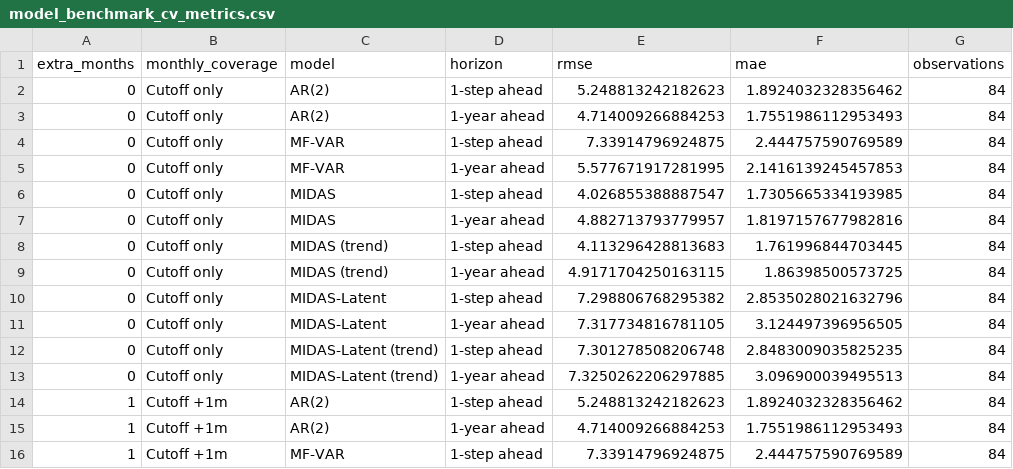
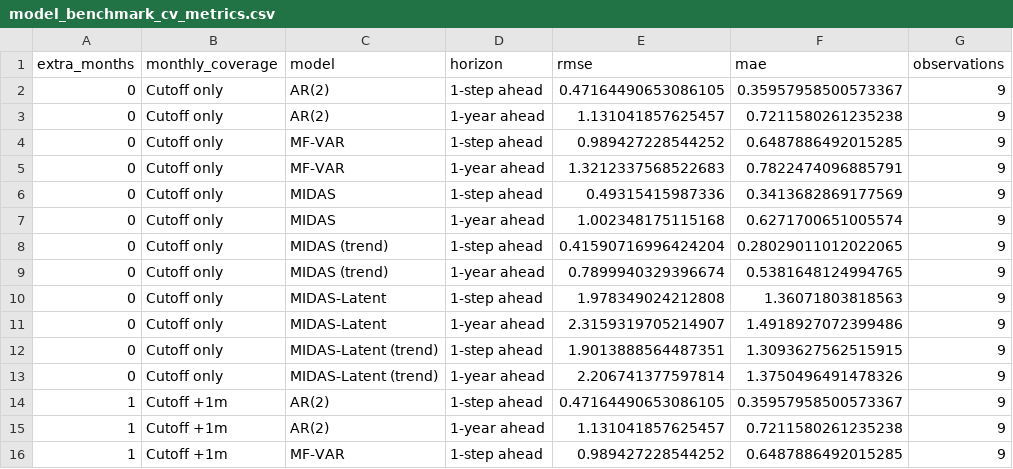
Before and after one commit to mddudko/methods-for-macro-forecasting-2025, a CSV file: submission/output/benchmarks/csv/model_benchmark_cv_metrics.csv, drawn as a sheet; only a part is shown; the diff covers the shown part only.

```diff
--- a/submission/output/benchmarks/csv/model_benchmark_cv_metrics.csv
+++ b/submission/output/benchmarks/csv/model_benchmark_cv_metrics.csv
@@ -1,16 +1,16 @@
 extra_months,monthly_coverage,model,horizon,rmse,mae,observations
-0,Cutoff only,AR(2),1-step ahead,5.248813242182623,1.8924032328356462,84
-0,Cutoff only,AR(2),1-year ahead,4.714009266884253,1.7551986112953493,84
-0,Cutoff only,MF-VAR,1-step ahead,7.33914796924875,2.444757590769589,84
-0,Cutoff only,MF-VAR,1-year ahead,5.577671917281995,2.1416139245457853,84
-0,Cutoff only,MIDAS,1-step ahead,4.026855388887547,1.7305665334193985,84
-0,Cutoff only,MIDAS,1-year ahead,4.882713793779957,1.8197157677982816,84
-0,Cutoff only,MIDAS (trend),1-step ahead,4.113296428813683,1.761996844703445,84
-0,Cutoff only,MIDAS (trend),1-year ahead,4.9171704250163115,1.86398500573725,84
-0,Cutoff only,MIDAS-Latent,1-step ahead,7.298806768295382,2.8535028021632796,84
-0,Cutoff only,MIDAS-Latent,1-year ahead,7.317734816781105,3.124497396956505,84
-0,Cutoff only,MIDAS-Latent (trend),1-step ahead,7.301278508206748,2.8483009035825235,84
-0,Cutoff only,MIDAS-Latent (trend),1-year ahead,7.3250262206297885,3.096900039495513,84
-1,Cutoff +1m,AR(2),1-step ahead,5.248813242182623,1.8924032328356462,84
-1,Cutoff +1m,AR(2),1-year ahead,4.714009266884253,1.7551986112953493,84
-1,Cutoff +1m,MF-VAR,1-step ahead,7.33914796924875,2.444757590769589,84
+0,Cutoff only,AR(2),1-step ahead,0.47164490653086105,0.35957958500573367,9
+0,Cutoff only,AR(2),1-year ahead,1.131041857625457,0.7211580261235238,9
+0,Cutoff only,MF-VAR,1-step ahead,0.989427228544252,0.6487886492015285,9
+0,Cutoff only,MF-VAR,1-year ahead,1.3212337568522683,0.7822474096885791,9
+0,Cutoff only,MIDAS,1-step ahead,0.49315415987336,0.3413682869177569,9
+0,Cutoff only,MIDAS,1-year ahead,1.002348175115168,0.6271700651005574,9
+0,Cutoff only,MIDAS (trend),1-step ahead,0.41590716996424204,0.28029011012022065,9
+0,Cutoff only,MIDAS (trend),1-year ahead,0.7899940329396674,0.5381648124994765,9
+0,Cutoff only,MIDAS-Latent,1-step ahead,1.978349024212808,1.36071803818563,9
+0,Cutoff only,MIDAS-Latent,1-year ahead,2.3159319705214907,1.4918927072399486,9
+0,Cutoff only,MIDAS-Latent (trend),1-step ahead,1.9013888564487351,1.3093627562515915,9
+0,Cutoff only,MIDAS-Latent (trend),1-year ahead,2.206741377597814,1.3750496491478326,9
+1,Cutoff +1m,AR(2),1-step ahead,0.47164490653086105,0.35957958500573367,9
+1,Cutoff +1m,AR(2),1-year ahead,1.131041857625457,0.7211580261235238,9
+1,Cutoff +1m,MF-VAR,1-step ahead,0.989427228544252,0.6487886492015285,9
```
Also changed, not shown: 63 edited cells elsewhere in this file, submission/output/benchmarks/csv/model_benchmark_cv_timings.csv, 6 other files.
